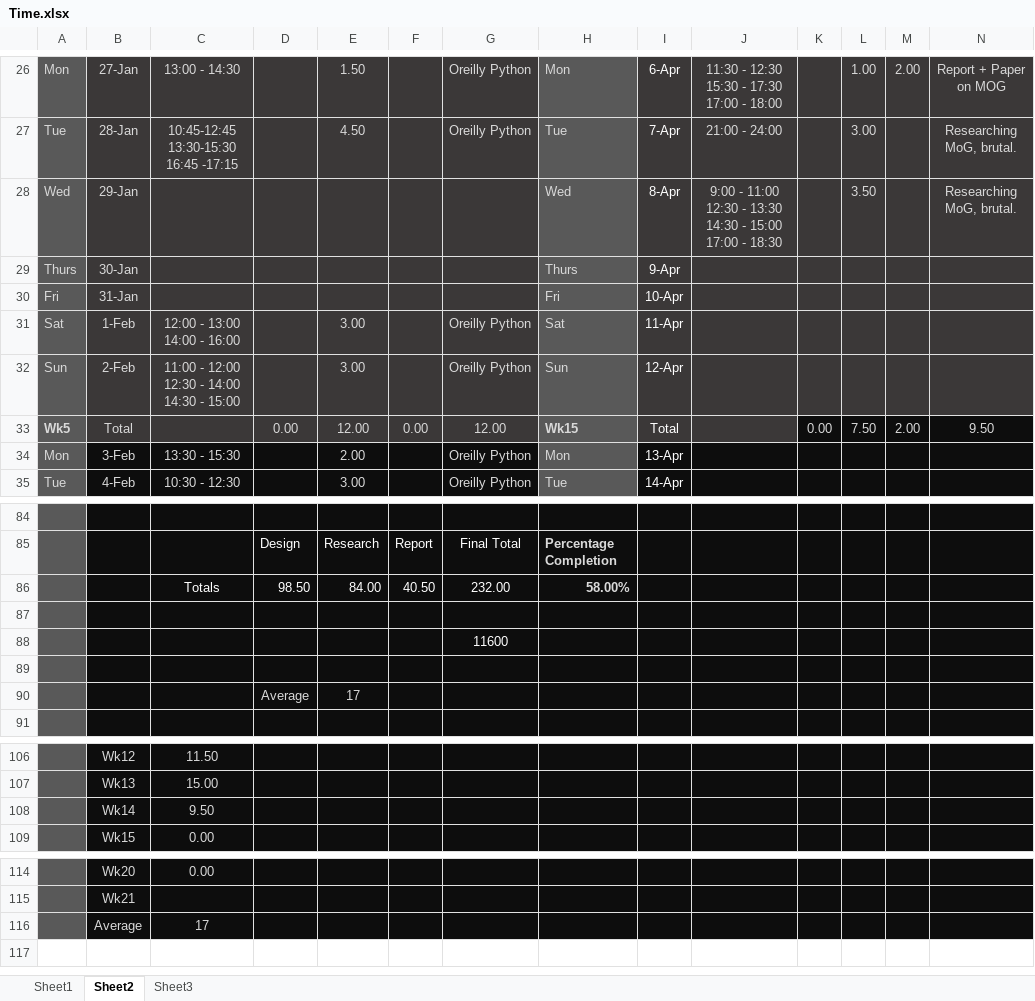
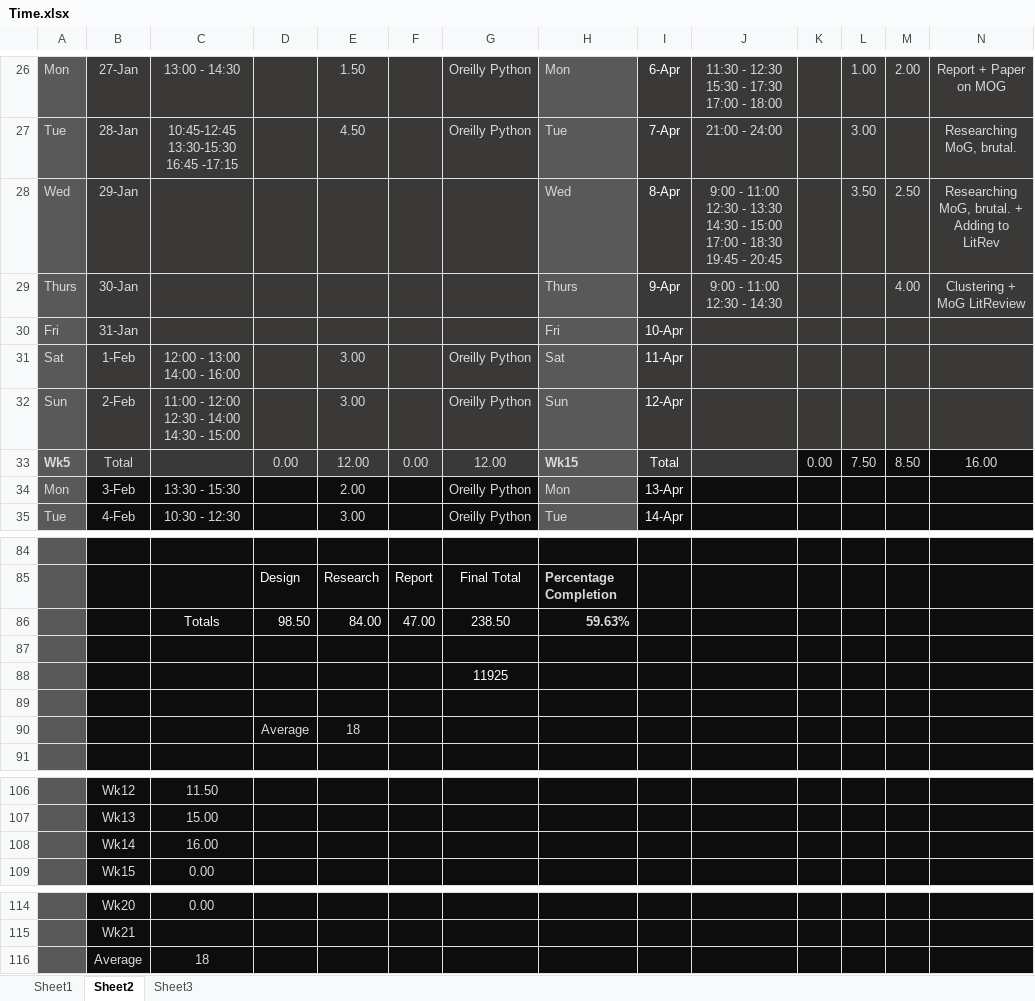
Before and after one commit to xolopx/thesisWindows, an Excel workbook: Time.xlsx, sheet Sheet2, drawn as a sheet; only a part is shown, gaps mark what is left out; values as stored, in another font and other column widths than the file's, no borders; charts and pictures and conditional formats not drawn; the diff names each change by its address in the sheet, - before the commit and + after, or states it on an @@ line.

Commit message:
LitRev: Clustering and MoG

```diff
--- a/Time.xlsx (sheet Sheet2)
+++ b/Time.xlsx (sheet Sheet2)
-J28: …- 18:30
+J28: …- 18:30 19:45 - 20:45
-M28: (empty)
+M28: 2.50
-N28: Researching MoG, brutal.
+N28: Researching MoG, brutal. + Adding to LitRev
-J29: (empty)
+J29: 9:00 - 11:00 12:30 - 14:30
-M29: (empty)
+M29: 4.00
-N29: (empty)
+N29: Clustering + MoG LitReview
-M33: 2.00
+M33: 8.50
-N33: 9.50
+N33: 16.00
-F86: 40.50
+F86: 47.00
-G86: 232.00
+G86: 238.50
-H86: 58.00%
+H86: 59.63%
-G88: 11600
+G88: 11925
-E90: 17
+E90: 18
-C108: 9.50
+C108: 16.00
-C116: 17
+C116: 18
```
Also changed, not shown: charts or pictures, 19 other files.
